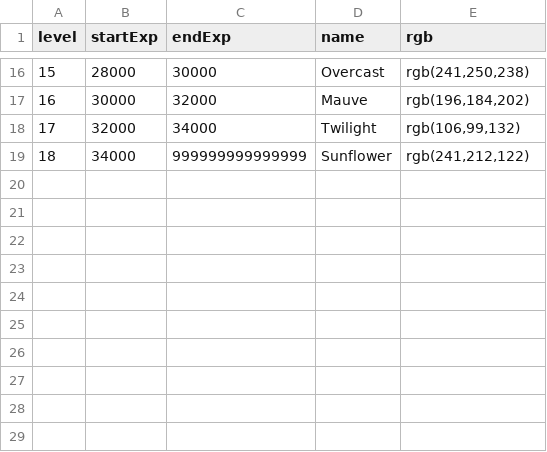
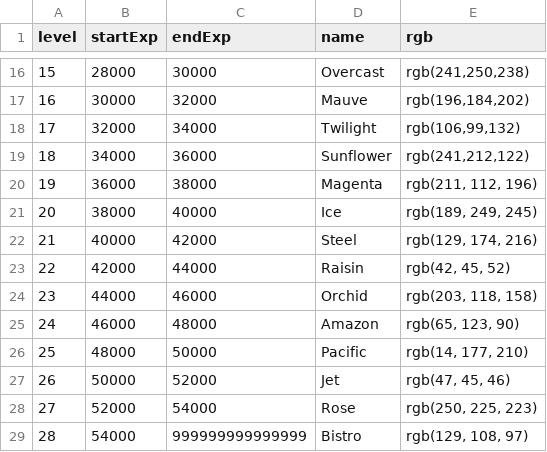
Before and after one commit to hcilab/BubbleBreather, a CSV file: assets/unlockables.csv, drawn as a sheet; only a part is shown, gaps mark what is left out.

```diff
--- a/assets/unlockables.csv
+++ b/assets/unlockables.csv
@@ -18,2 +18,12 @@ level,startExp,endExp,name,rgb
 17,32000,34000,"Twilight","rgb(106,99,132)"
-18,34000,999999999999999,"Sunflower","rgb(241,212,122)"
+18,34000,36000,"Sunflower","rgb(241,212,122)"
+19,36000,38000,"Magenta","rgb(211, 112, 196)"
+20,38000,40000,"Ice","rgb(189, 249, 245)"
+21,40000,42000,"Steel","rgb(129, 174, 216)"
+22,42000,44000,"Raisin","rgb(42, 45, 52)"
+23,44000,46000,"Orchid","rgb(203, 118, 158)"
+24,46000,48000,"Amazon","rgb(65, 123, 90)"
+25,48000,50000,"Pacific","rgb(14, 177, 210)"
+26,50000,52000,"Jet","rgb(47, 45, 46)"
+27,52000,54000,"Rose","rgb(250, 225, 223)"
+28,54000,999999999999999,"Bistro","rgb(129, 108, 97)"
```
Also changed, not shown: assets/unlockables-real.csv.
